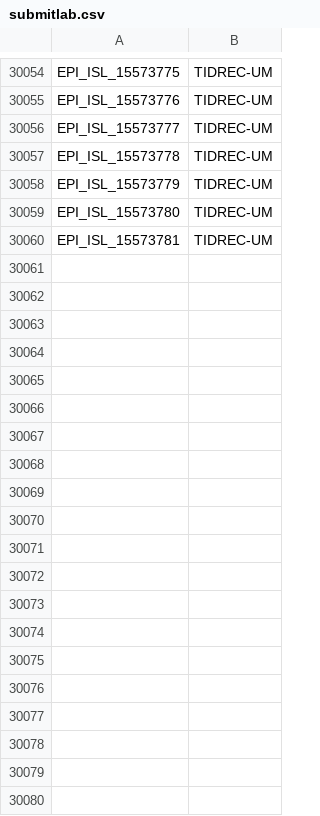
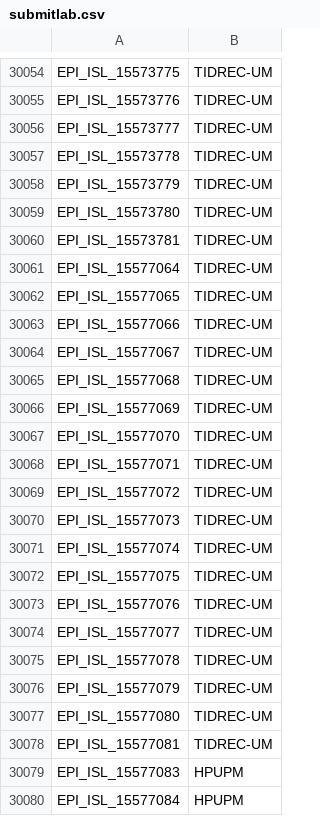
Before and after one commit to mgvi-nibm/c19-gsv, a CSV file: submitlab.csv, drawn as a sheet; only a part is shown, gaps mark what is left out; the diff covers the shown part only.

```diff
--- a/submitlab.csv
+++ b/submitlab.csv
@@ -30060 +30060,21 @@
 "EPI_ISL_15573781","TIDREC-UM"
+"EPI_ISL_15577064","TIDREC-UM"
+"EPI_ISL_15577065","TIDREC-UM"
+"EPI_ISL_15577066","TIDREC-UM"
+"EPI_ISL_15577067","TIDREC-UM"
+"EPI_ISL_15577068","TIDREC-UM"
+"EPI_ISL_15577069","TIDREC-UM"
+"EPI_ISL_15577070","TIDREC-UM"
+"EPI_ISL_15577071","TIDREC-UM"
+"EPI_ISL_15577072","TIDREC-UM"
+"EPI_ISL_15577073","TIDREC-UM"
+"EPI_ISL_15577074","TIDREC-UM"
+"EPI_ISL_15577075","TIDREC-UM"
+"EPI_ISL_15577076","TIDREC-UM"
+"EPI_ISL_15577077","TIDREC-UM"
+"EPI_ISL_15577078","TIDREC-UM"
+"EPI_ISL_15577079","TIDREC-UM"
+"EPI_ISL_15577080","TIDREC-UM"
+"EPI_ISL_15577081","TIDREC-UM"
+"EPI_ISL_15577083","HPUPM"
+"EPI_ISL_15577084","HPUPM"
```
Also changed, not shown: 44 added rows elsewhere in this file, clades.csv, gender.csv, 11 other files.
